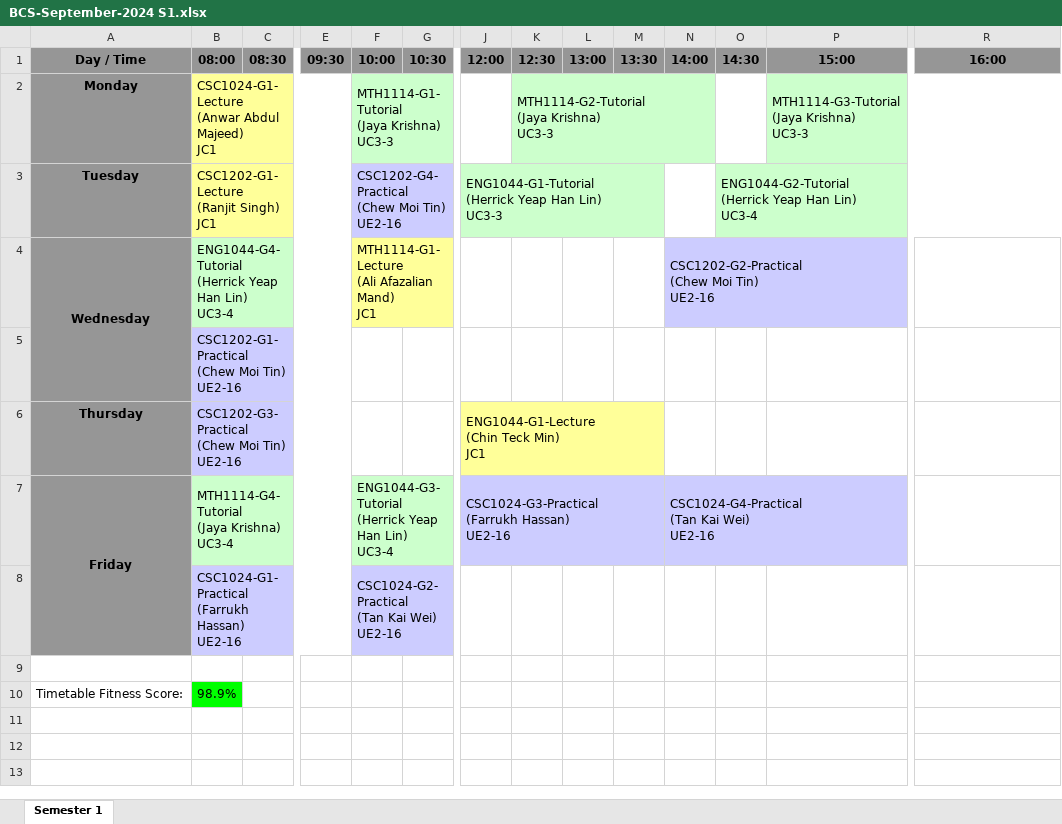
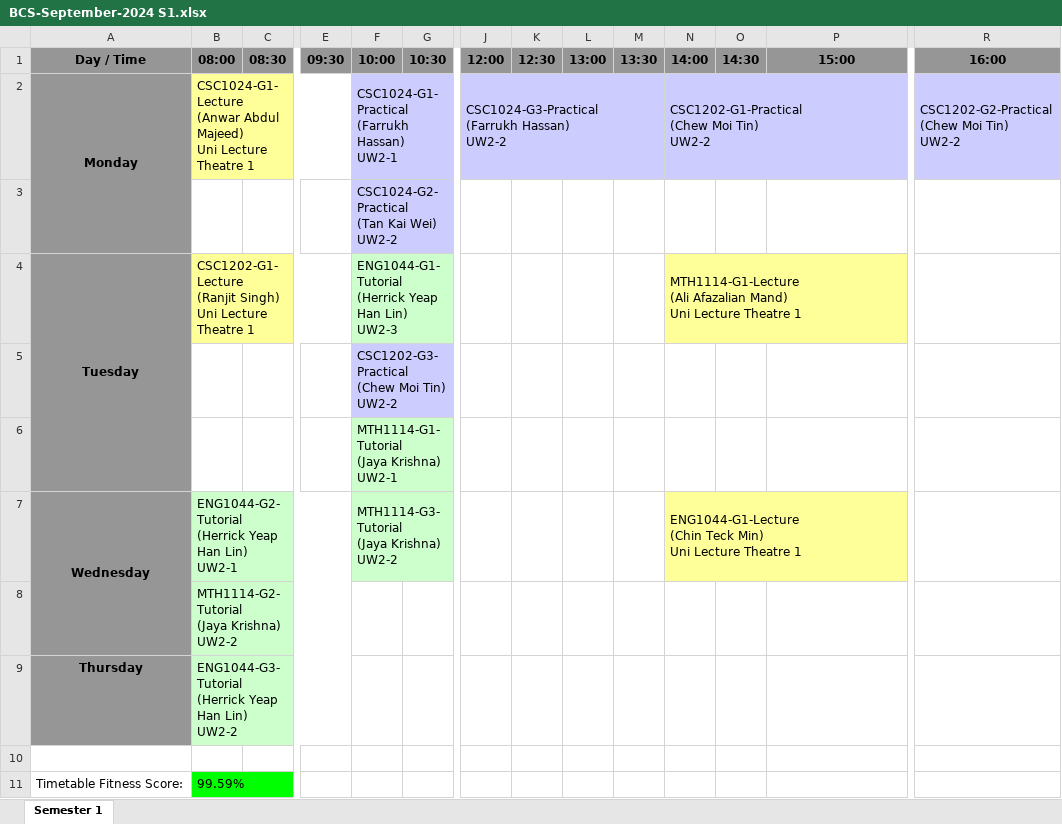
Before and after one commit to wzhaoxuan/CourseTimetableScheduler, an Excel workbook: system_storage/history/programme/BCS-September-2024 S1.xlsx, sheet Semester 1, drawn as a sheet; only a part is shown, gaps mark what is left out; values as stored, in another font and other column widths than the file's, no borders; removed rows and columns are numbered as before the commit, all else as after; rows hold the shown columns only; ↵ is a line break in a cell; the diff names each change by its address in the sheet, - before the commit and + after, or states it on an @@ line.

Commit message:
Run from day - time - venue

```diff
--- a/system_storage/history/programme/BCS-September-2024 S1.xlsx (sheet Semester 1)
+++ b/system_storage/history/programme/BCS-September-2024 S1.xlsx (sheet Semester 1)
-row 2: Monday | CSC1024-G1-Lecture ↵ (Anwar Abdul Majeed) ↵ JC1 |  |  | MTH1114-G1-Tutorial ↵ (Jaya Krishna) ↵ UC3-3 |  |  | MTH1114-G2-Tutorial ↵ (Jaya Krishna) ↵ UC3-3 |  |  |  |  | MTH1114-G3-Tutorial ↵ (Jaya Krishna) ↵ UC3-3
-row 3: Tuesday | CSC1202-G1-Lecture ↵ (Ranjit Singh) ↵ JC1 |  |  | CSC1202-G4-Practical ↵ (Chew Moi Tin) ↵ UE2-16 |  | ENG1044-G1-Tutorial ↵ (Herrick Yeap Han Lin) ↵ UC3-3 |  |  |  |  | ENG1044-G2-Tutorial ↵ (Herrick Yeap Han Lin) ↵ UC3-4
+row 2: Monday | CSC1024-G1-Lecture ↵ (Anwar Abdul Majeed) ↵ Uni Lecture Theatre 1 |  |  | CSC1024-G1-Practical ↵ (Farrukh Hassan) ↵ UW2-1 |  | CSC1024-G3-Practical ↵ (Farrukh Hassan) ↵ UW2-2 |  |  |  | CSC1202-G1-Practical ↵ (Chew Moi Tin) ↵ UW2-2 |  |  | CSC1202-G2-Practical ↵ (Chew Moi Tin) ↵ UW2-2
+row 3:  |  |  |  | CSC1024-G2-Practical ↵ (Tan Kai Wei) ↵ UW2-2
+row 4: Tuesday | CSC1202-G1-Lecture ↵ (Ranjit Singh) ↵ Uni Lecture Theatre 1 |  |  | ENG1044-G1-Tutorial ↵ (Herrick Yeap Han Lin) ↵ UW2-3 |  |  |  |  |  | MTH1114-G1-Lecture ↵ (Ali Afazalian Mand) ↵ Uni Lecture Theatre 1
+row 5:  |  |  |  | CSC1202-G3-Practical ↵ (Chew Moi Tin) ↵ UW2-2
+row 6:  |  |  |  | MTH1114-G1-Tutorial ↵ (Jaya Krishna) ↵ UW2-1
-B7 (08:00): ENG1044-G4-Tutorial ↵ (Herrick Yeap Han Lin) ↵ UC3-4
+B7 (08:00): ENG1044-G2-Tutorial ↵ (Herrick Yeap Han Lin) ↵ UW2-1
-F7 (10:00): MTH1114-G1-Lecture ↵ (Ali Afazalian Mand) ↵ JC1
+F7 (10:00): MTH1114-G3-Tutorial ↵ (Jaya Krishna) ↵ UW2-2
-F7 fill: #FFFF99
+F7 fill: #CCFFCC
-N7 (14:00): CSC1202-G2-Practical ↵ (Chew Moi Tin) ↵ UE2-16
+N7 (14:00): ENG1044-G1-Lecture ↵ (Chin Teck Min) ↵ Uni Lecture Theatre 1
-N7 fill: #CCCCFF
+N7 fill: #FFFF99
-B8 (08:00): CSC1202-G1-Practical ↵ (Chew Moi Tin) ↵ UE2-16
+B8 (08:00): MTH1114-G2-Tutorial ↵ (Jaya Krishna) ↵ UW2-2
-B8:B9 fill: #CCCCFF
+B8:B9 fill: #CCFFCC
-B9 (08:00): CSC1202-G3-Practical ↵ (Chew Moi Tin) ↵ UE2-16
+B9 (08:00): ENG1044-G3-Tutorial ↵ (Herrick Yeap Han Lin) ↵ UW2-2
-J9 (12:00): ENG1044-G1-Lecture ↵ (Chin Teck Min) ↵ JC1
+J9 (12:00): (empty)
-J9 fill: #FFFF99
+J9 fill: none
-J6:M6 merged
-row 7: Friday | MTH1114-G4-Tutorial ↵ (Jaya Krishna) ↵ UC3-4 |  |  | ENG1044-G3-Tutorial ↵ (Herrick Yeap Han Lin) ↵ UC3-4 |  | CSC1024-G3-Practical ↵ (Farrukh Hassan) ↵ UE2-16 |  |  |  | CSC1024-G4-Practical ↵ (Tan Kai Wei) ↵ UE2-16
-row 8:  | CSC1024-G1-Practical ↵ (Farrukh Hassan) ↵ UE2-16 |  |  | CSC1024-G2-Practical ↵ (Tan Kai Wei) ↵ UE2-16
-B11 (08:00): 98.9%
+B11 (08:00): 99.59%
```
Also changed, not shown: system_storage/history/programme/BCS-January-2024 S1.xlsx, 19 other files.
